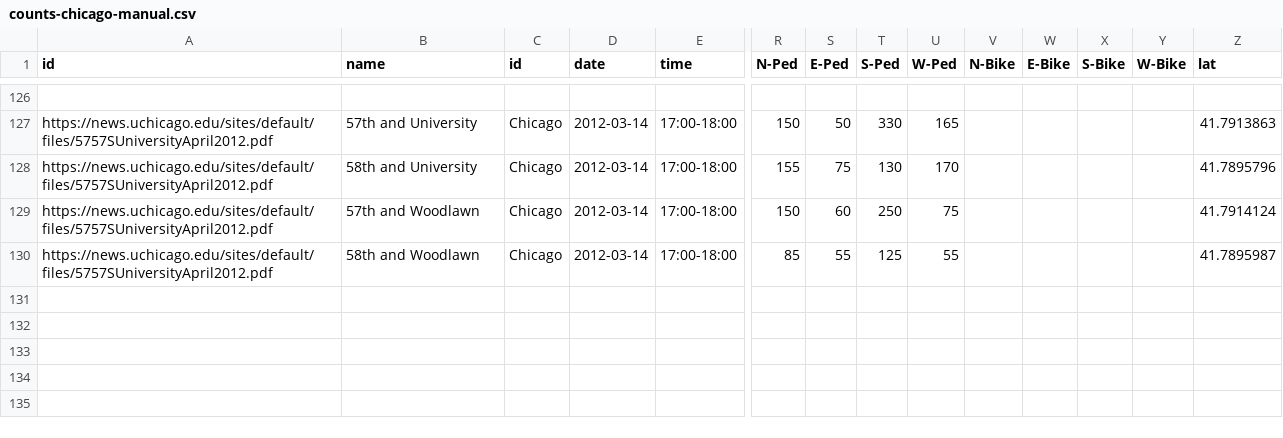
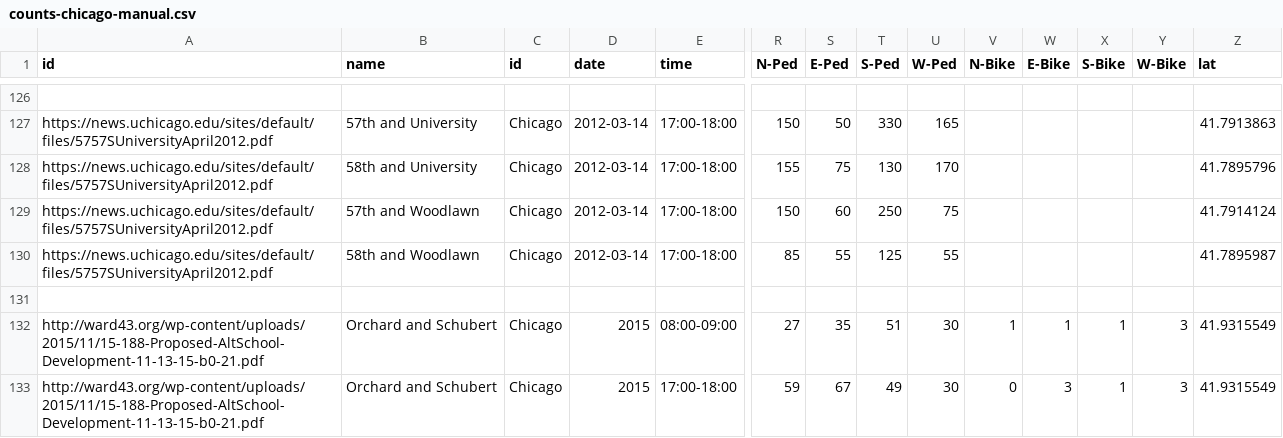
Before and after one commit to e-n-f/chicago-traffic-counts, a CSV file: counts-chicago-manual.csv, drawn as a sheet; only a part is shown, gaps mark what is left out; rows hold the shown columns only; the diff names each change by its address in the sheet, - before the commit and + after, or states it on an @@ line.

Commit message:
One more

```diff
--- a/counts-chicago-manual.csv
+++ b/counts-chicago-manual.csv
+row 131: (empty)
+row 132: http://ward43.org/wp-content/uploads/2015/11/15-188-Proposed-AltSchool-Development-11-13-15-b0-21.pdf | Orchard and Schubert | Chicago | 2015 | 08:00-09:00 | 27 | 35 | 51 | 30 | 1 | 1 | 1 | 3 | 41.9315549
+row 133: http://ward43.org/wp-content/uploads/2015/11/15-188-Proposed-AltSchool-Development-11-13-15-b0-21.pdf | Orchard and Schubert | Chicago | 2015 | 17:00-18:00 | 59 | 67 | 49 | 30 | 0 | 3 | 1 | 3 | 41.9315549
```
